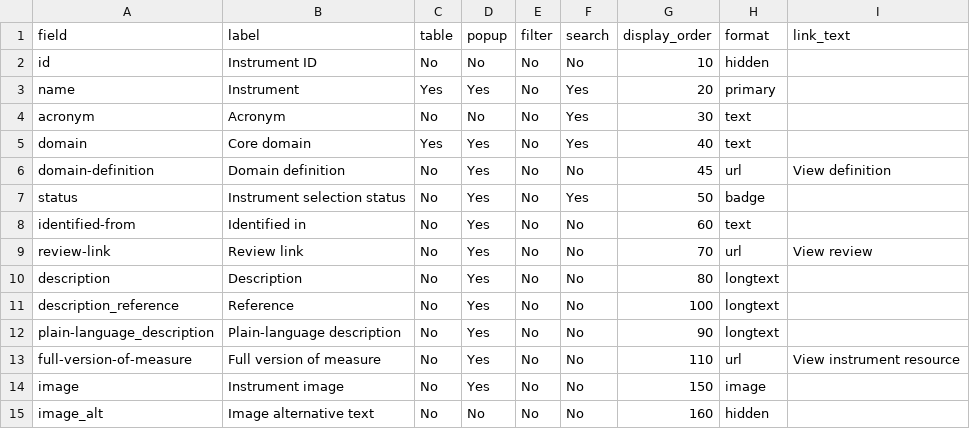
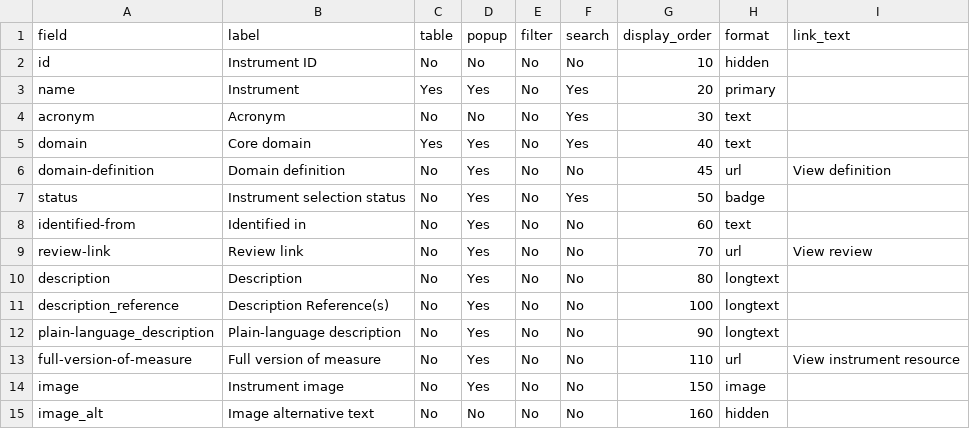
Before and after one commit to SeanFTPatterson/Health-Related-Quality-of-Life-, a CSV file: data/fields.csv, drawn as a sheet.

```diff
--- a/data/fields.csv
+++ b/data/fields.csv
@@ -10,3 +10,3 @@ review-link,Review link,No,Yes,No,No,70,url,View review
 description,Description,No,Yes,No,No,80,longtext,
-description_reference,Reference,No,Yes,No,No,100,longtext,
+description_reference,Description Reference(s),No,Yes,No,No,100,longtext,
 plain-language_description,Plain-language description,No,Yes,No,No,90,longtext,
```
Also changed, not shown: data/instruments.csv.
